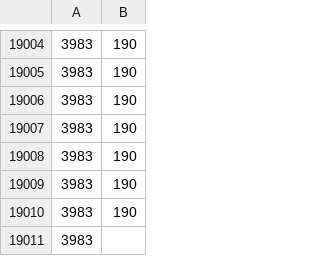
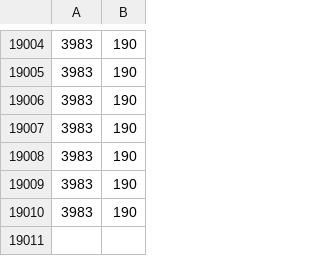
Before and after one commit to Alwafauzan/skripsi, a CSV file: DASS/iam_tkr.csv, drawn as a sheet; only a part is shown, gaps mark what is left out.

```diff
--- a/DASS/iam_tkr.csv
+++ b/DASS/iam_tkr.csv
@@ -19010,2 +19010 @@
 3983;190
-3983;
```
Also changed, not shown: DASS/dhea_tkr.csv, DASS/elya_tkr.csv, 3 other files.
